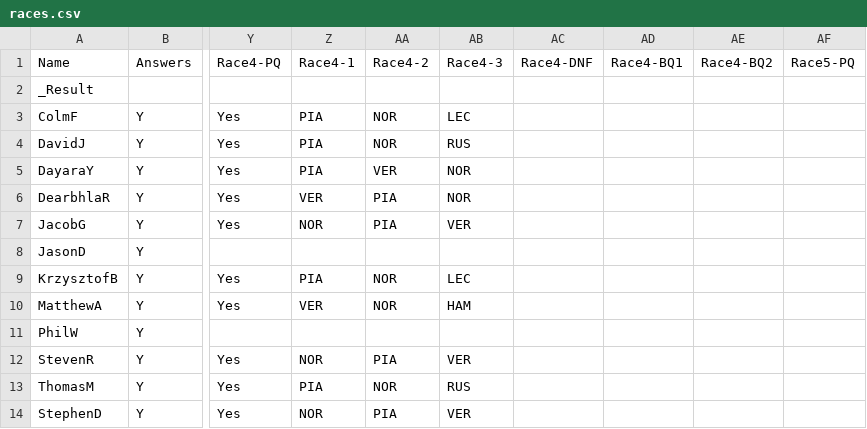
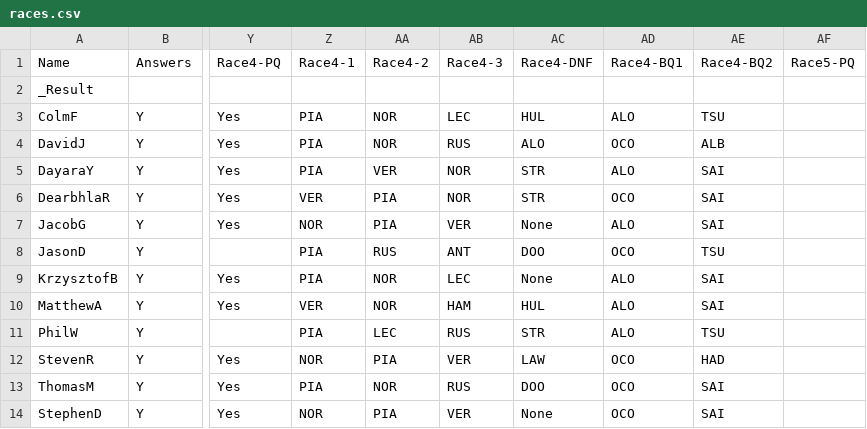
Before and after one commit to DaveJord/F1Comp, a CSV file: races.csv, drawn as a sheet; only a part is shown, gaps mark what is left out; the diff names each change by its address in the sheet, - before the commit and + after, or states it on an @@ line.

Commit message:
Pre GP Bahrain

```diff
--- a/races.csv
+++ b/races.csv
-AC3: (empty)
+AC3: HUL
-AD3: (empty)
+AD3: ALO
-AE3: (empty)
+AE3: TSU
-AC4: (empty)
+AC4: ALO
-AD4: (empty)
+AD4: OCO
-AE4: (empty)
+AE4: ALB
-AC5:AC6: (empty)
+AC5:AC6: STR
-AD5: (empty)
+AD5: ALO
-AE5:AE7: (empty)
+AE5:AE7: SAI
-AD6: (empty)
+AD6: OCO
-AC7: (empty)
+AC7: None
-AD7: (empty)
+AD7: ALO
-Z8: (empty)
+Z8: PIA
-AA8: (empty)
+AA8: RUS
-AB8: (empty)
+AB8: ANT
-AC8: (empty)
+AC8: DOO
-AD8: (empty)
+AD8: OCO
-AE8: (empty)
+AE8: TSU
-AC9: (empty)
+AC9: None
-AD9:AD11: (empty)
+AD9:AD11: ALO
-AE9:AE10: (empty)
+AE9:AE10: SAI
-AC10: (empty)
+AC10: HUL
-Z11: (empty)
+Z11: PIA
-AA11: (empty)
+AA11: LEC
-AB11: (empty)
+AB11: RUS
-AC11: (empty)
+AC11: STR
-AE11: (empty)
+AE11: TSU
-AC12: (empty)
+AC12: LAW
-AD12:AD14: (empty)
+AD12:AD14: OCO
-AE12: (empty)
+AE12: HAD
-AC13: (empty)
+AC13: DOO
-AE13:AE14: (empty)
+AE13:AE14: SAI
-AC14: (empty)
+AC14: None
```
